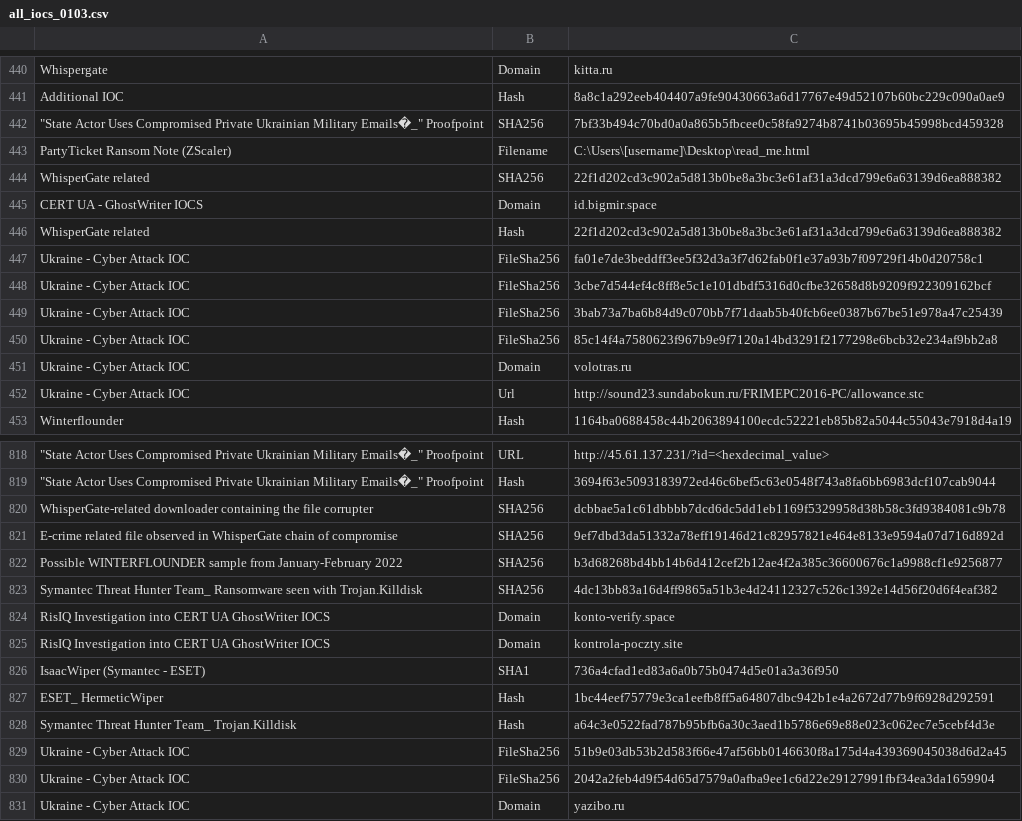
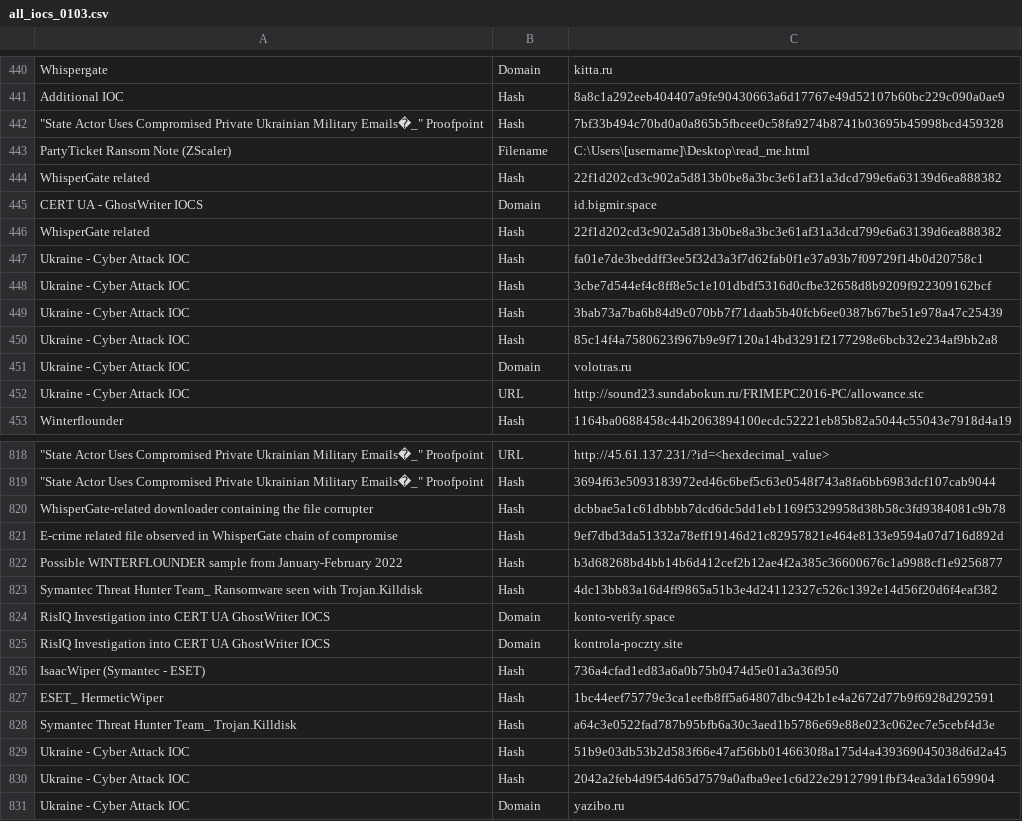
Before and after one commit to KraLot12/Ukraine-Russia-IOCs, a CSV file: all_iocs_0103.csv, drawn as a sheet; only a part is shown, gaps mark what is left out; the diff covers the shown part only; the diff names each change by its address in the sheet, - before the commit and + after, or states it on an @@ line.

```diff
--- a/all_iocs_0103.csv
+++ b/all_iocs_0103.csv
-B442: SHA256
+B442: Hash
-B444: SHA256
+B444: Hash
-B447:B450: FileSha256
+B447:B450: Hash
-B452: Url
+B452: URL
-B820:B823: SHA256
+B820:B823: Hash
-B826: SHA1
+B826: Hash
-B829:B830: FileSha256
+B829:B830: Hash
```
Also changed, not shown: 142 edited cells elsewhere in this file.
